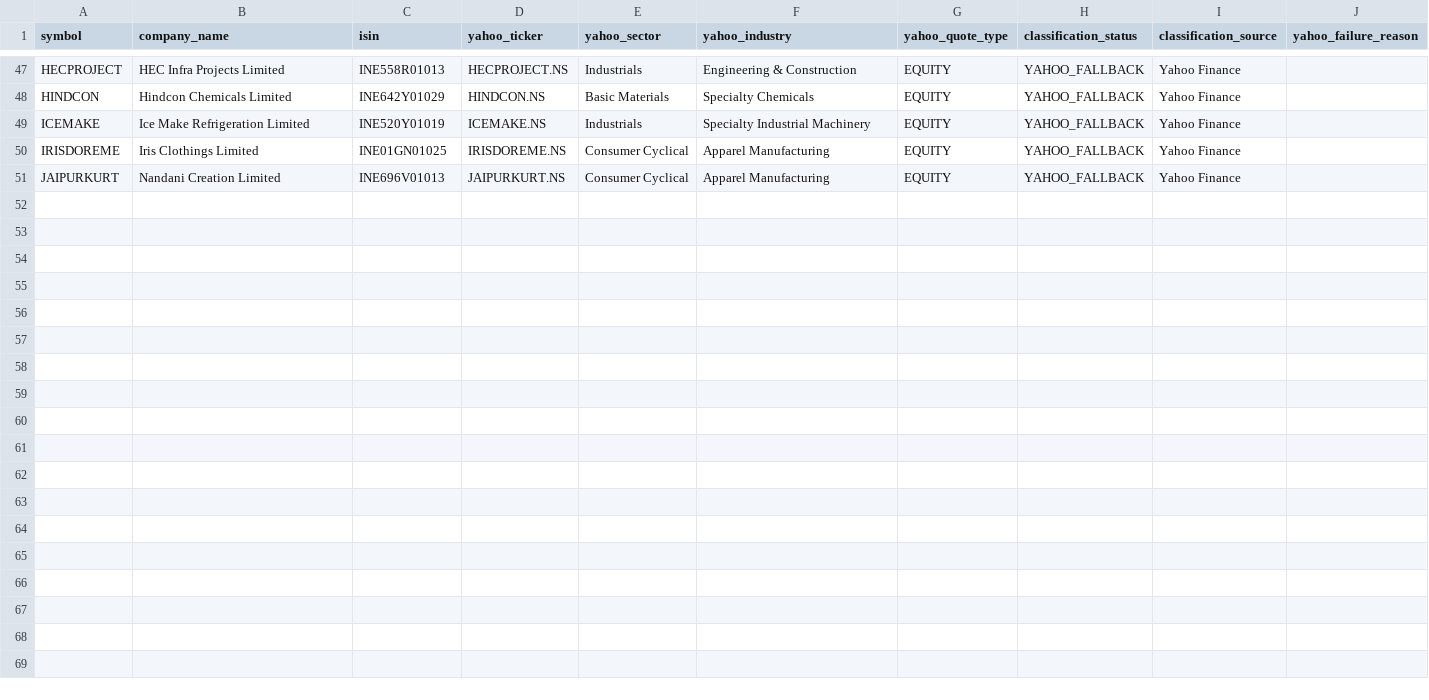
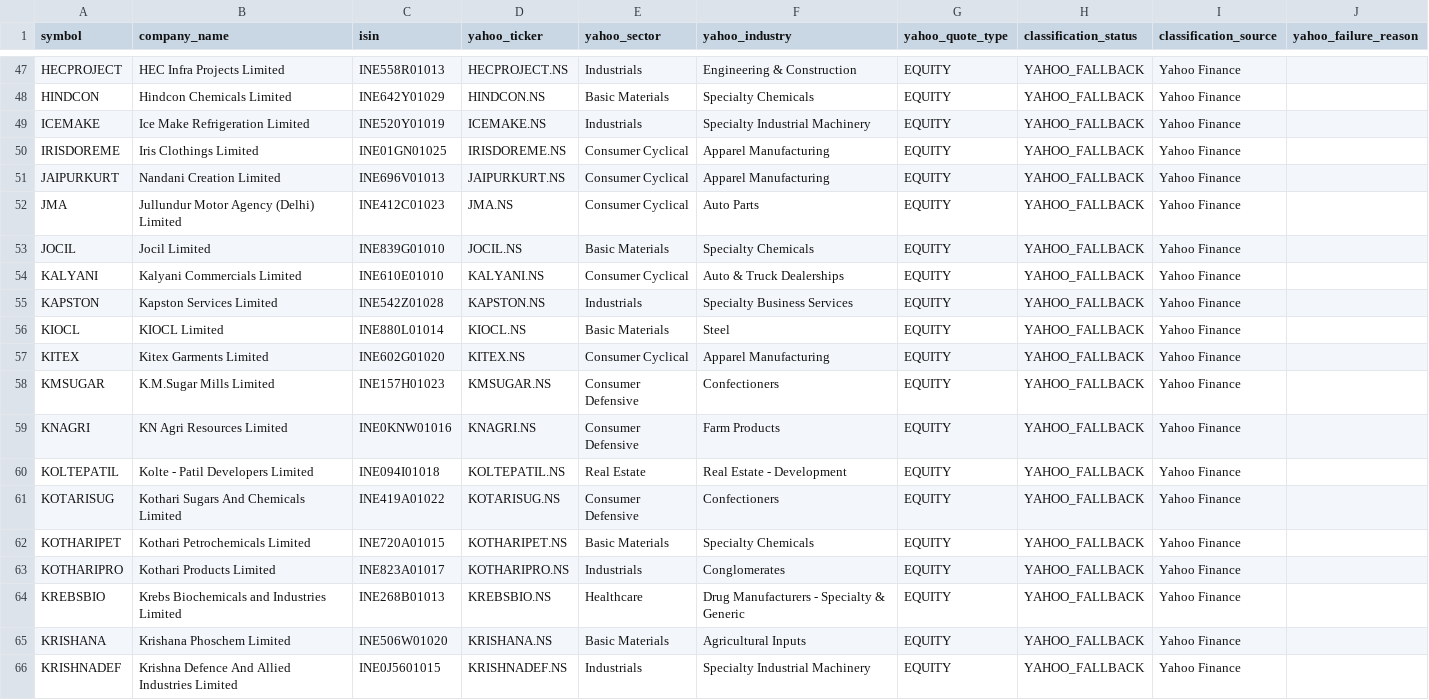
Before and after one commit to augmentalphawealth/Sectoral-Breadth-Dashboard, a CSV file: data/processed/nse_yahoo_industry_mapping.csv, drawn as a sheet; only a part is shown, gaps mark what is left out; the diff names each change by its address in the sheet, - before the commit and + after, or states it on an @@ line.

```diff
--- a/data/processed/nse_yahoo_industry_mapping.csv
+++ b/data/processed/nse_yahoo_industry_mapping.csv
+row 52: JMA | Jullundur Motor Agency (Delhi) Limited | INE412C01023 | JMA.NS | Consumer Cyclical | Auto Parts | EQUITY | YAHOO_FALLBACK | Yahoo Finance
+row 53: JOCIL | Jocil Limited | INE839G01010 | JOCIL.NS | Basic Materials | Specialty Chemicals | EQUITY | YAHOO_FALLBACK | Yahoo Finance
+row 54: KALYANI | Kalyani Commercials Limited | INE610E01010 | KALYANI.NS | Consumer Cyclical | Auto & Truck Dealerships | EQUITY | YAHOO_FALLBACK | Yahoo Finance
+row 55: KAPSTON | Kapston Services Limited | INE542Z01028 | KAPSTON.NS | Industrials | Specialty Business Services | EQUITY | YAHOO_FALLBACK | Yahoo Finance
+row 56: KIOCL | KIOCL Limited | INE880L01014 | KIOCL.NS | Basic Materials | Steel | EQUITY | YAHOO_FALLBACK | Yahoo Finance
+row 57: KITEX | Kitex Garments Limited | INE602G01020 | KITEX.NS | Consumer Cyclical | Apparel Manufacturing | EQUITY | YAHOO_FALLBACK | Yahoo Finance
+row 58: KMSUGAR | K.M.Sugar Mills Limited | INE157H01023 | KMSUGAR.NS | Consumer Defensive | Confectioners | EQUITY | YAHOO_FALLBACK | Yahoo Finance
+row 59: KNAGRI | KN Agri Resources Limited | INE0KNW01016 | KNAGRI.NS | Consumer Defensive | Farm Products | EQUITY | YAHOO_FALLBACK | Yahoo Finance
+row 60: KOLTEPATIL | Kolte - Patil Developers Limited | INE094I01018 | KOLTEPATIL.NS | Real Estate | Real Estate - Development | EQUITY | YAHOO_FALLBACK | Yahoo Finance
+row 61: KOTARISUG | Kothari Sugars And Chemicals Limited | INE419A01022 | KOTARISUG.NS | Consumer Defensive | Confectioners | EQUITY | YAHOO_FALLBACK | Yahoo Finance
+row 62: KOTHARIPET | Kothari Petrochemicals Limited | INE720A01015 | KOTHARIPET.NS | Basic Materials | Specialty Chemicals | EQUITY | YAHOO_FALLBACK | Yahoo Finance
+row 63: KOTHARIPRO | Kothari Products Limited | INE823A01017 | KOTHARIPRO.NS | Industrials | Conglomerates | EQUITY | YAHOO_FALLBACK | Yahoo Finance
+row 64: KREBSBIO | Krebs Biochemicals and Industries Limited | INE268B01013 | KREBSBIO.NS | Healthcare | Drug Manufacturers - Specialty & Generic | EQUITY | YAHOO_FALLBACK | Yahoo Finance
+row 65: KRISHANA | Krishana Phoschem Limited | INE506W01020 | KRISHANA.NS | Basic Materials | Agricultural Inputs | EQUITY | YAHOO_FALLBACK | Yahoo Finance
+row 66: KRISHNADEF | Krishna Defence And Allied Industries Limited | INE0J5601015 | KRISHNADEF.NS | Industrials | Specialty Industrial Machinery | EQUITY | YAHOO_FALLBACK | Yahoo Finance
```
Also changed, not shown: data/processed/nse_yahoo_still_unmapped.csv, 1 other file.
